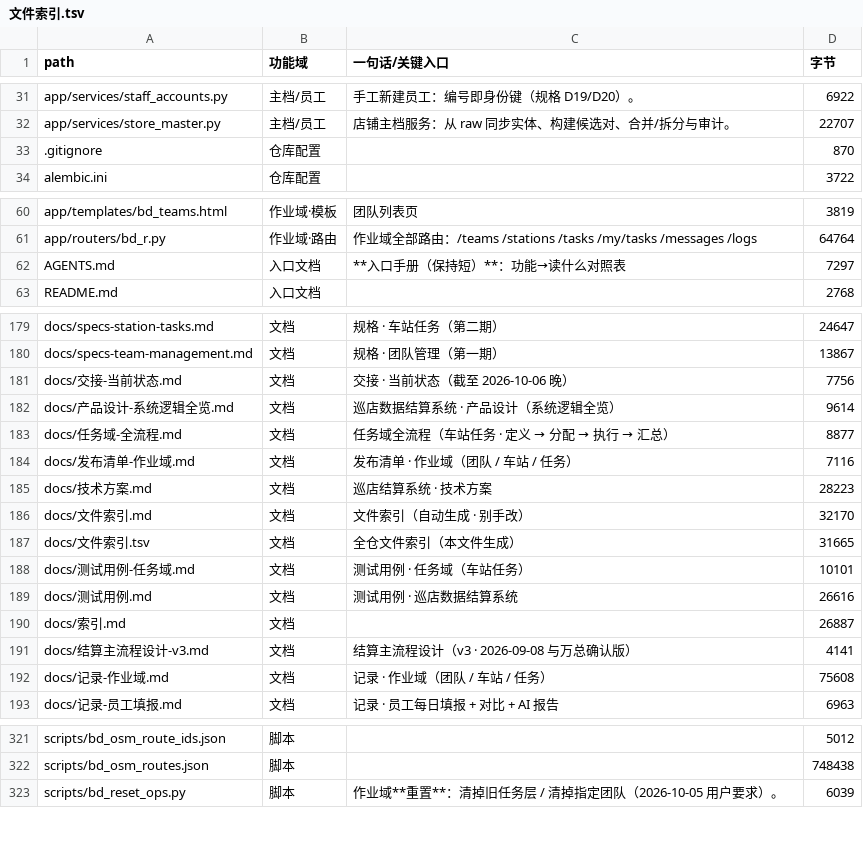
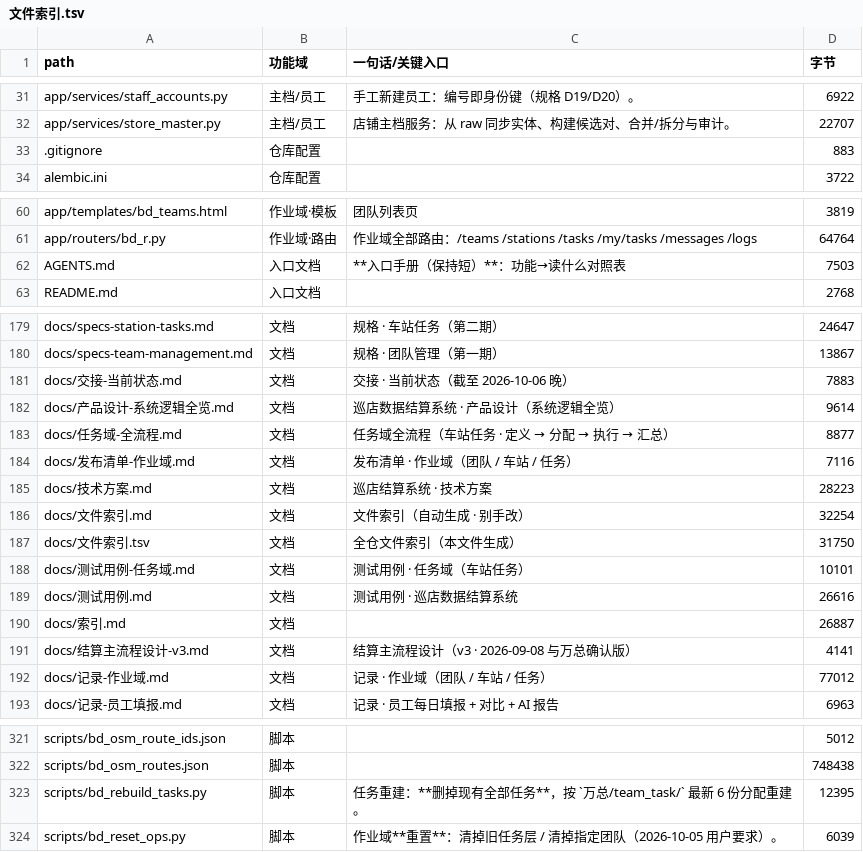
Before and after one commit to seraphimlc/store_system, a TSV file: docs/文件索引.tsv, drawn as a sheet; only a part is shown, gaps mark what is left out.

Commit message:
feat(ops): 任务重建脚本 —— 按万总/team_task 最新分配重派（本地+生产已执行）
用户 2026-10-07："任务重新派分，之前的515条分组任务全部删除。使用"万总/team_task"下最新的
任务分配。先在本地做测试，本地做完后发到线上。"

scripts/bd_rebuild_tasks.py（默认干跑，--apply 才写库）：
- 读 6 份 xlsx（569 行），站点匹配沿用 bd_init_515.py 那套（严格/宽松/仅站名/不猜）
- 队名必须已存在（绝不新建/改名团队 —— 线上 6 个队是用户手工配的），缺了中止
- 先快照现有任务成 CSV（data/backup/，已 gitignore）→ 再删 → 再建
- 删任务时连带删指向任务的站内消息（否则点进去 404）；bd_log 审计历史保留
- 口径：1 个 place = 1 个任务；只到队伍，担当由队长分；分配日期默认重建当天

结果：569 条任务（逐队 82·130·113·76·86·82，与 6 份文件一致），全部 unassigned；
生产删除 516 条（担当 0/进展 2/消息 0），只有试跑遗留的「久我山」不在新文件里；
6 队 / 54 在册成员 / 1568 place / bd_log 全部未动
公网走查：管理端已分配 569、导出「进行中」569 行
⚠️ 担当列为空 → 需要 6 位队长把本队任务派给队员

```diff
--- a/docs/文件索引.tsv
+++ b/docs/文件索引.tsv
@@ -32,3 +32,3 @@ app/services/staff_accounts.py	主档/员工	手工新建员工：编号即身
 app/services/store_master.py	主档/员工	店铺主档服务：从 raw 同步实体、构建候选对、合并/拆分与审计。	22707
-.gitignore	仓库配置		870
+.gitignore	仓库配置		883
 alembic.ini	仓库配置		3722
@@ -61,3 +61,3 @@ app/templates/bd_teams.html	作业域·模板	团队列表页	3819
 app/routers/bd_r.py	作业域·路由	作业域全部路由：/teams /stations /tasks /my/tasks /messages /logs	64764
-AGENTS.md	入口文档	**入口手册（保持短）**：功能→读什么对照表	7297
+AGENTS.md	入口文档	**入口手册（保持短）**：功能→读什么对照表	7503
 README.md	入口文档		2768
@@ -180,3 +180,3 @@ docs/specs-station-tasks.md	文档	规格 · 车站任务（第二期）	24647
 docs/specs-team-management.md	文档	规格 · 团队管理（第一期）	13867
-docs/交接-当前状态.md	文档	交接 · 当前状态（截至 2026-10-06 晚）	7756
+docs/交接-当前状态.md	文档	交接 · 当前状态（截至 2026-10-06 晚）	7883
 docs/产品设计-系统逻辑全览.md	文档	巡店数据结算系统 · 产品设计（系统逻辑全览）	9614
@@ -185,4 +185,4 @@ docs/发布清单-作业域.md	文档	发布清单 · 作业域（团队 / 车
 docs/技术方案.md	文档	巡店结算系统 · 技术方案	28223
-docs/文件索引.md	文档	文件索引（自动生成 · 别手改）	32170
-docs/文件索引.tsv	文档	全仓文件索引（本文件生成）	31665
+docs/文件索引.md	文档	文件索引（自动生成 · 别手改）	32254
+docs/文件索引.tsv	文档	全仓文件索引（本文件生成）	31750
 docs/测试用例-任务域.md	文档	测试用例 · 任务域（车站任务）	10101
@@ -191,3 +191,3 @@ docs/索引.md	文档		26887
 docs/结算主流程设计-v3.md	文档	结算主流程设计（v3 · 2026-09-08 与万总确认版）	4141
-docs/记录-作业域.md	文档	记录 · 作业域（团队 / 车站 / 任务）	75608
+docs/记录-作业域.md	文档	记录 · 作业域（团队 / 车站 / 任务）	77012
 docs/记录-员工填报.md	文档	记录 · 员工每日填报 + 对比 + AI 报告	6963
@@ -322,2 +322,3 @@ scripts/bd_osm_route_ids.json	脚本		5012
 scripts/bd_osm_routes.json	脚本		748438
+scripts/bd_rebuild_tasks.py	脚本	任务重建：**删掉现有全部任务**，按 `万总/team_task/` 最新 6 份分配重建。	12395
 scripts/bd_reset_ops.py	脚本	作业域**重置**：清掉旧任务层 / 清掉指定团队（2026-10-05 用户要求）。	6039
```
Also changed, not shown: 6 other files.
